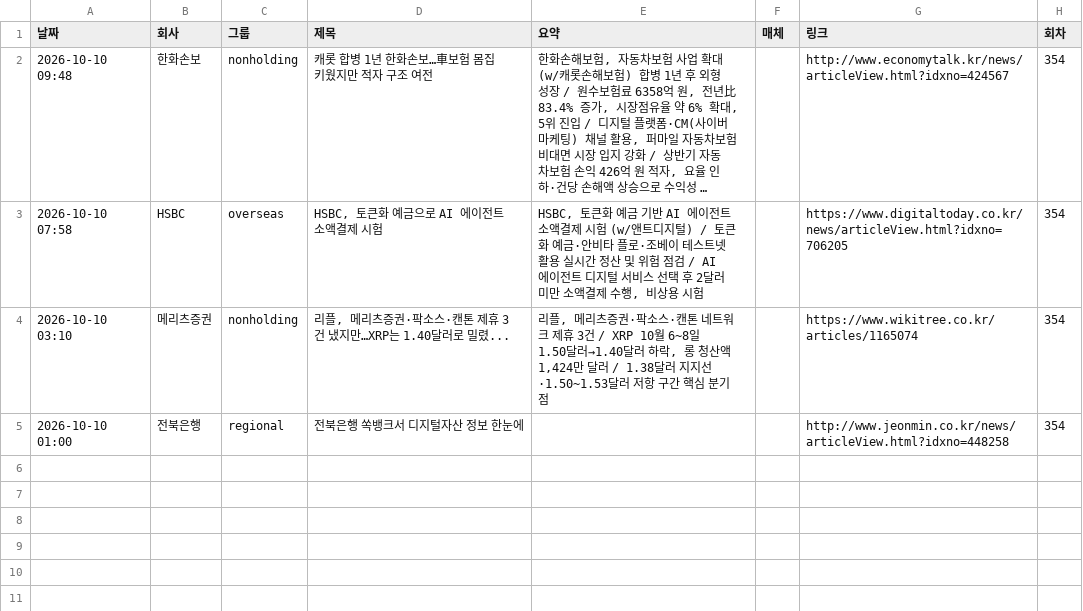
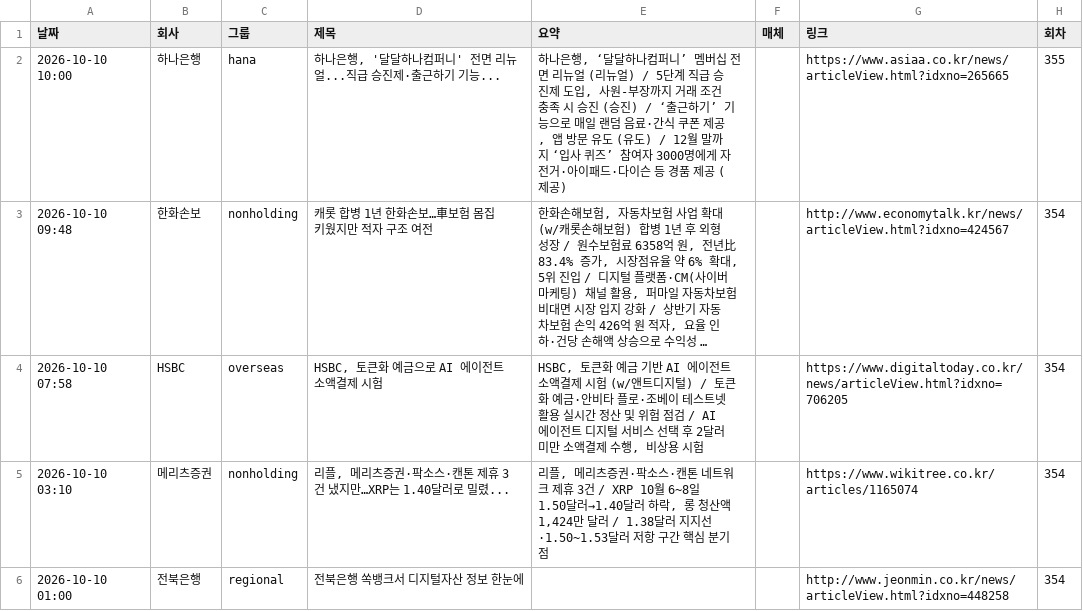
Before and after one commit to yeo6119-commits/financial-news, a CSV file: archive/2026-10-10.csv, drawn as a sheet; long unchanged cells end in …; the diff names each change by its address in the sheet, - before the commit and + after, or states it on an @@ line.

```diff
--- a/archive/2026-10-10.csv
+++ b/archive/2026-10-10.csv
+row 2: 2026-10-10 10:00 | 하나은행 | hana | 하나은행, '달달하나컴퍼니' 전면 리뉴얼...직급 승진제·출근하기 기능... | 하나은행, ‘달달하나컴퍼니’ 멤버십 전면 리뉴얼 (리뉴얼) / 5단계 직급 승진제 도입, 사원‑부장까지 거래 조건 충족 시 승진 (승진) / ‘출근하기’ 기능으로 매일 랜덤 음료·간식 쿠폰 제공, 앱 방문 유도 (유도) / 12월 말까지 ‘입사 퀴즈’ 참여자 3000명에게 자전거·아이패드·다이슨 등 경품 제공 (제공) |  | https://www.asiaa.co.kr/news/articleView.html?idxno=265665 | 355
```
Also changed, not shown: 4 other files.
